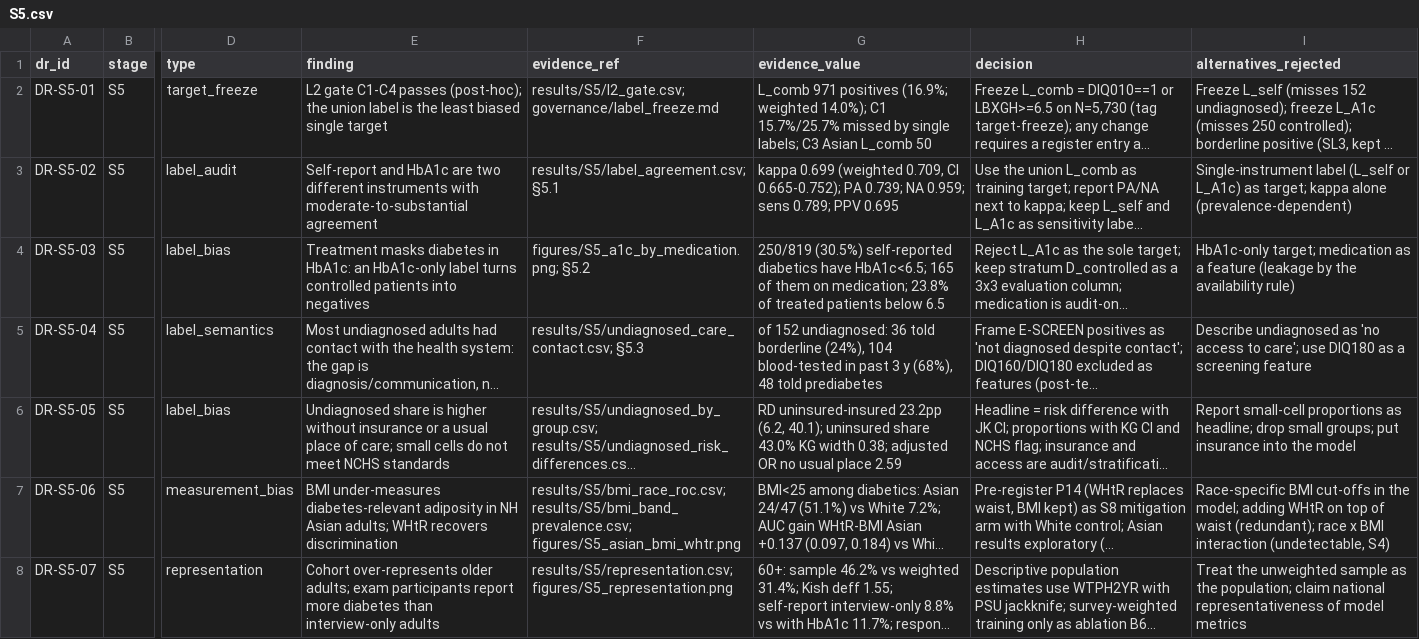
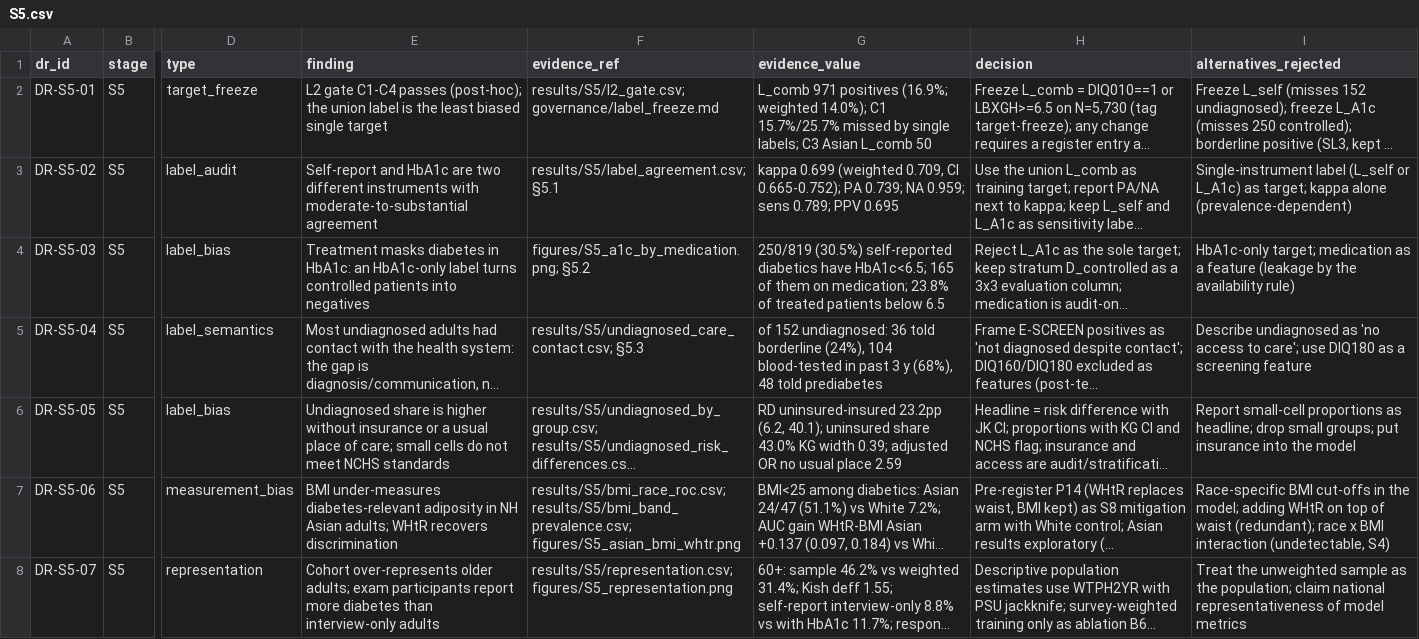
Before and after one commit to Wendystar0628/CA6003-Assignment, a CSV file: governance/register/S5.csv, drawn as a sheet; only a part is shown, gaps mark what is left out; long unchanged cells end in …; the diff names each change by its address in the sheet, - before the commit and + after, or states it on an @@ line.

```diff
--- a/governance/register/S5.csv
+++ b/governance/register/S5.csv
-G6 (evidence_value): …KG width 0.38; adjusted OR…
+G6 (evidence_value): …KG width 0.39; adjusted OR…
```
Also changed, not shown: results/S5/bmi_band_prevalence.csv, results/S5/undiagnosed_by_group.csv, 8 other files.
